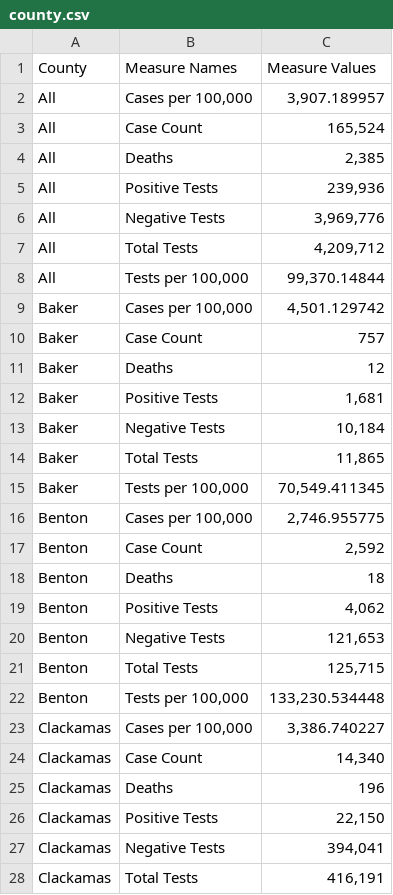
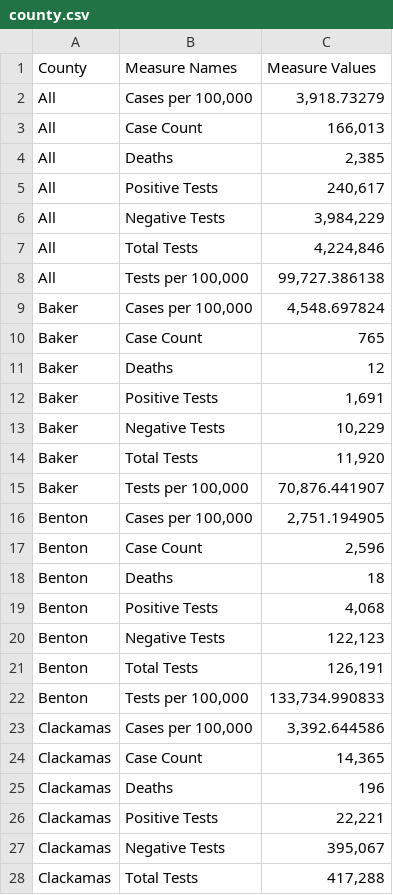
Before and after one commit to junosuarez/git-scraper-oregon-covid, a CSV file: county.csv, drawn as a sheet; only a part is shown; the diff covers the shown part only.

```diff
--- a/county.csv
+++ b/county.csv
@@ -1,28 +1,28 @@
 County,Measure Names,Measure Values
-All,"Cases per 100,000","3,907.189957"
-All,Case Count,"165,524"
+All,"Cases per 100,000","3,918.73279"
+All,Case Count,"166,013"
 All,Deaths,"2,385"
-All,Positive Tests ,"239,936"
-All,Negative Tests ,"3,969,776"
-All,Total Tests ,"4,209,712"
-All,"Tests per 100,000 ","99,370.14844"
-Baker,"Cases per 100,000","4,501.129742"
-Baker,Case Count,757
+All,Positive Tests ,"240,617"
+All,Negative Tests ,"3,984,229"
+All,Total Tests ,"4,224,846"
+All,"Tests per 100,000 ","99,727.386138"
+Baker,"Cases per 100,000","4,548.697824"
+Baker,Case Count,765
 Baker,Deaths,12
-Baker,Positive Tests ,"1,681"
-Baker,Negative Tests ,"10,184"
-Baker,Total Tests ,"11,865"
-Baker,"Tests per 100,000 ","70,549.411345"
-Benton,"Cases per 100,000","2,746.955775"
-Benton,Case Count,"2,592"
+Baker,Positive Tests ,"1,691"
+Baker,Negative Tests ,"10,229"
+Baker,Total Tests ,"11,920"
+Baker,"Tests per 100,000 ","70,876.441907"
+Benton,"Cases per 100,000","2,751.194905"
+Benton,Case Count,"2,596"
 Benton,Deaths,18
-Benton,Positive Tests ,"4,062"
-Benton,Negative Tests ,"121,653"
-Benton,Total Tests ,"125,715"
-Benton,"Tests per 100,000 ","133,230.534448"
-Clackamas,"Cases per 100,000","3,386.740227"
-Clackamas,Case Count,"14,340"
+Benton,Positive Tests ,"4,068"
+Benton,Negative Tests ,"122,123"
+Benton,Total Tests ,"126,191"
+Benton,"Tests per 100,000 ","133,734.990833"
+Clackamas,"Cases per 100,000","3,392.644586"
+Clackamas,Case Count,"14,365"
 Clackamas,Deaths,196
-Clackamas,Positive Tests ,"22,150"
-Clackamas,Negative Tests ,"394,041"
-Clackamas,Total Tests ,"416,191"
+Clackamas,Positive Tests ,"22,221"
+Clackamas,Negative Tests ,"395,067"
+Clackamas,Total Tests ,"417,288"
```
Also changed, not shown: 177 edited cells elsewhere in this file.
